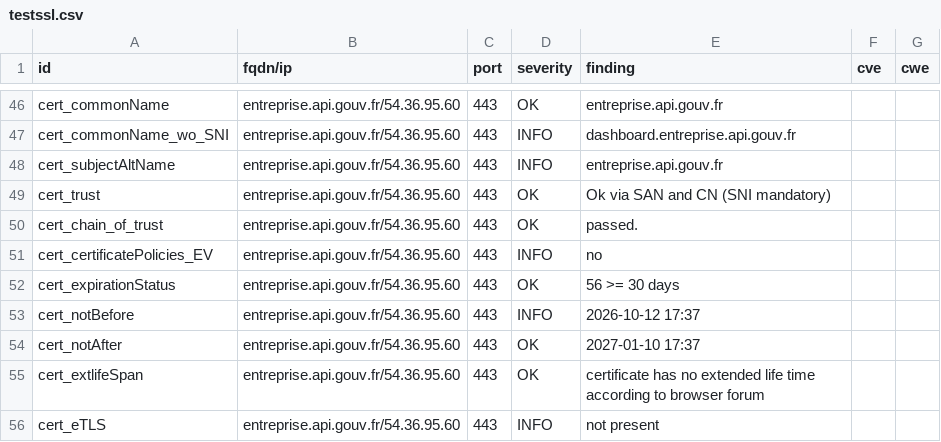
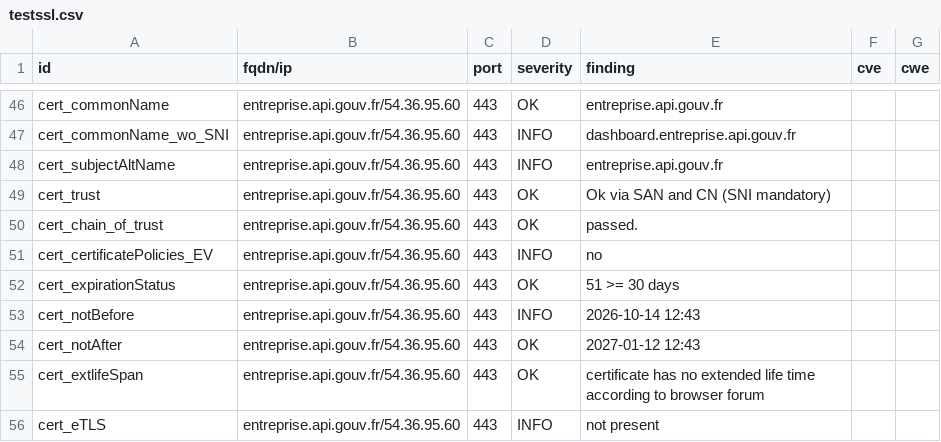
Before and after one commit to betagouv/dashlord, a CSV file: results/aHR0cHM6Ly9lbnRyZXByaXNlLmFwaS5nb3V2LmZy/testssl.csv, drawn as a sheet; only a part is shown, gaps mark what is left out; the diff covers the shown part only.

```diff
--- a/results/aHR0cHM6Ly9lbnRyZXByaXNlLmFwaS5nb3V2LmZy/testssl.csv
+++ b/results/aHR0cHM6Ly9lbnRyZXByaXNlLmFwaS5nb3V2LmZy/testssl.csv
@@ -51,5 +51,5 @@
 "cert_certificatePolicies_EV","entreprise.api.gouv.fr/54.36.95.60","443","INFO","no","",""
-"cert_expirationStatus","entreprise.api.gouv.fr/54.36.95.60","443","OK","56 >= 30 days","",""
-"cert_notBefore","entreprise.api.gouv.fr/54.36.95.60","443","INFO","2026-10-12 17:37","",""
-"cert_notAfter","entreprise.api.gouv.fr/54.36.95.60","443","OK","2027-01-10 17:37","",""
+"cert_expirationStatus","entreprise.api.gouv.fr/54.36.95.60","443","OK","51 >= 30 days","",""
+"cert_notBefore","entreprise.api.gouv.fr/54.36.95.60","443","INFO","2026-10-14 12:43","",""
+"cert_notAfter","entreprise.api.gouv.fr/54.36.95.60","443","OK","2027-01-12 12:43","",""
 "cert_extlifeSpan","entreprise.api.gouv.fr/54.36.95.60","443","OK","certificate has no extended life time according to browser forum","",""
```
Also changed, not shown: 6 edited cells elsewhere in this file, 7 other files.
